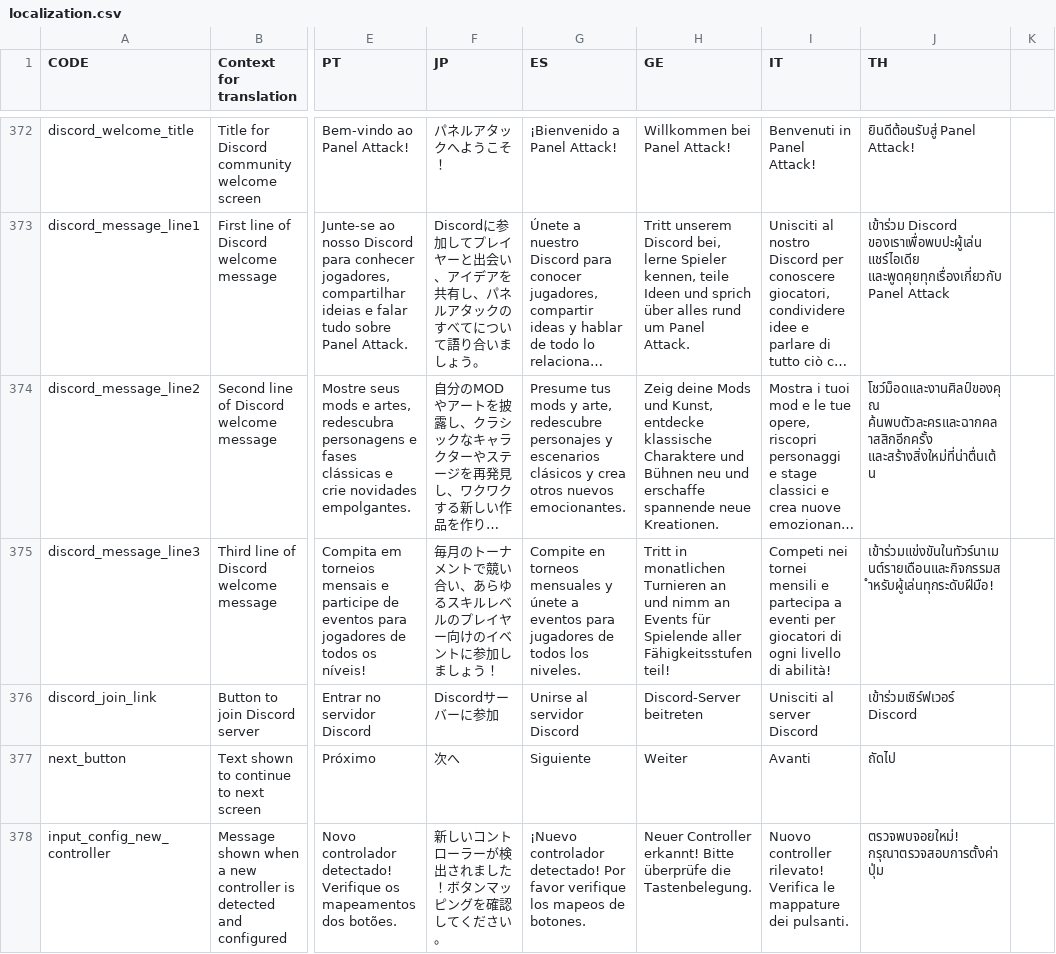
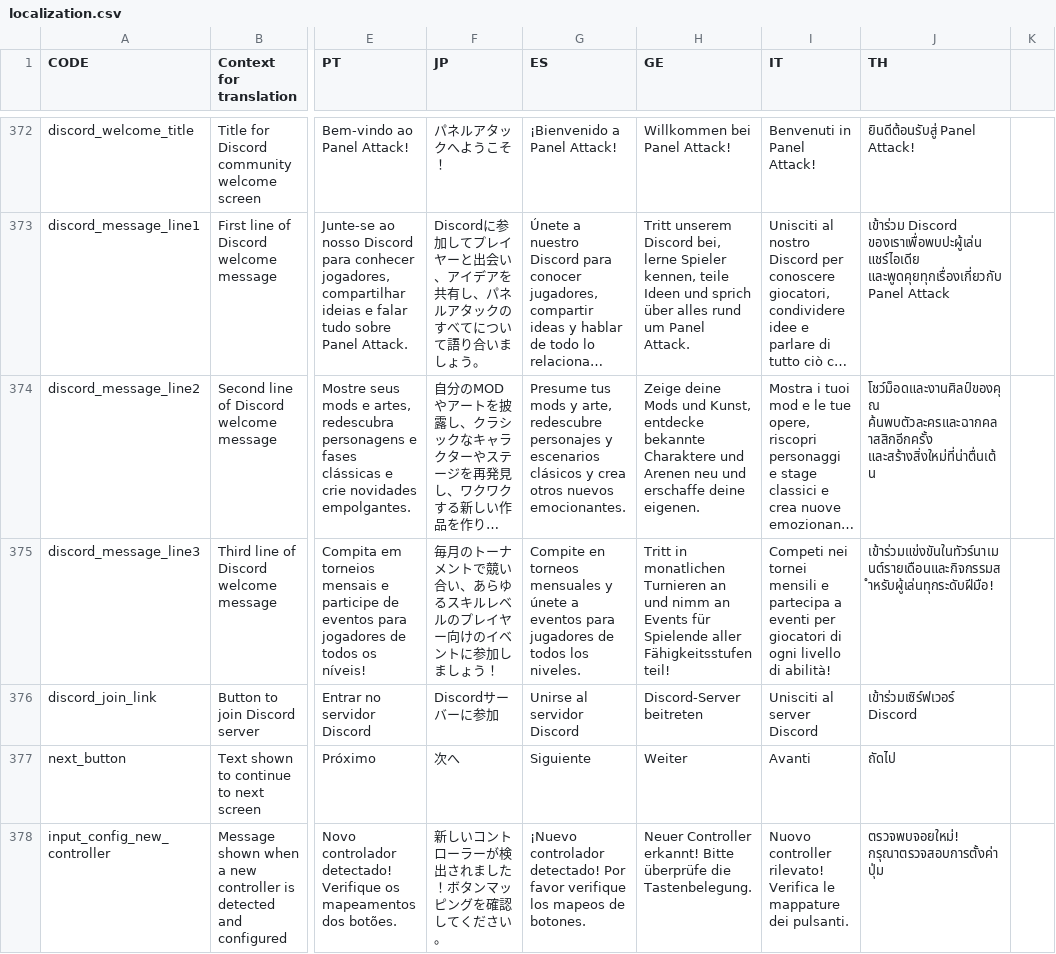
Before and after one commit to panel-attack/panel-game, a CSV file: client/assets/localization.csv, drawn as a sheet; only a part is shown, gaps mark what is left out; long unchanged cells end in …; the diff covers the shown part only; the diff names each change by its address in the sheet, - before the commit and + after, or states it on an @@ line.

```diff
--- a/client/assets/localization.csv
+++ b/client/assets/localization.csv
-H374 (GE): Zeig deine Mods und Kunst, entdecke klassische Charaktere und Bühnen neu und erschaffe spannende neue Kreationen.
+H374 (GE): Zeige deine Mods und Kunst, entdecke bekannte Charaktere und Arenen neu und erschaffe deine eigenen.
```
Also changed, not shown: 1 added row, 1 removed row and 5 edited cells elsewhere in this file, 1 other file.
